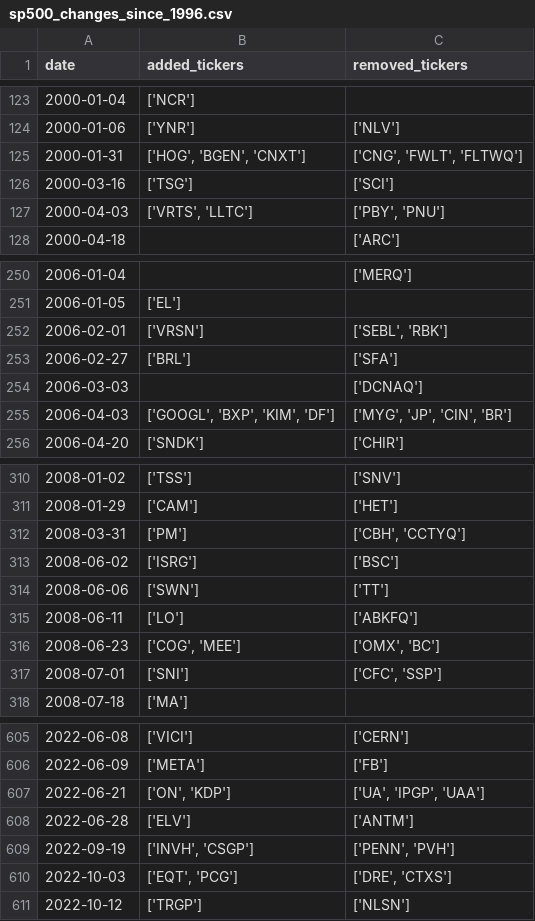
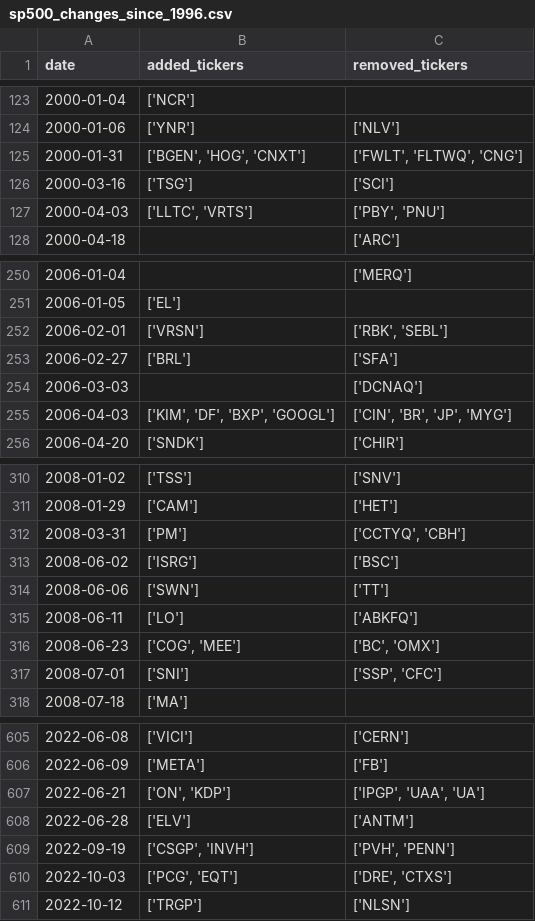
Before and after one commit to chinobing/historical_sp500_constituents, a CSV file: sp500_changes_since_1996.csv, drawn as a sheet; only a part is shown, gaps mark what is left out; the diff covers the shown part only.

```diff
--- a/sp500_changes_since_1996.csv
+++ b/sp500_changes_since_1996.csv
@@ -124,5 +124,5 @@ date,added_tickers,removed_tickers
 2000-01-06,['YNR'],['NLV']
-2000-01-31,"['HOG', 'BGEN', 'CNXT']","['CNG', 'FWLT', 'FLTWQ']"
+2000-01-31,"['BGEN', 'HOG', 'CNXT']","['FWLT', 'FLTWQ', 'CNG']"
 2000-03-16,['TSG'],['SCI']
-2000-04-03,"['VRTS', 'LLTC']","['PBY', 'PNU']"
+2000-04-03,"['LLTC', 'VRTS']","['PBY', 'PNU']"
 2000-04-18,,['ARC']
@@ -251,6 +251,6 @@ date,added_tickers,removed_tickers
 2006-01-05,['EL'],
-2006-02-01,['VRSN'],"['SEBL', 'RBK']"
+2006-02-01,['VRSN'],"['RBK', 'SEBL']"
 2006-02-27,['BRL'],['SFA']
 2006-03-03,,['DCNAQ']
-2006-04-03,"['GOOGL', 'BXP', 'KIM', 'DF']","['MYG', 'JP', 'CIN', 'BR']"
+2006-04-03,"['KIM', 'DF', 'BXP', 'GOOGL']","['CIN', 'BR', 'JP', 'MYG']"
 2006-04-20,['SNDK'],['CHIR']
@@ -311,3 +311,3 @@ date,added_tickers,removed_tickers
 2008-01-29,['CAM'],['HET']
-2008-03-31,['PM'],"['CBH', 'CCTYQ']"
+2008-03-31,['PM'],"['CCTYQ', 'CBH']"
 2008-06-02,['ISRG'],['BSC']
@@ -315,4 +315,4 @@ date,added_tickers,removed_tickers
 2008-06-11,['LO'],['ABKFQ']
-2008-06-23,"['COG', 'MEE']","['OMX', 'BC']"
-2008-07-01,['SNI'],"['CFC', 'SSP']"
+2008-06-23,"['COG', 'MEE']","['BC', 'OMX']"
+2008-07-01,['SNI'],"['SSP', 'CFC']"
 2008-07-18,['MA'],
@@ -606,6 +606,6 @@ date,added_tickers,removed_tickers
 2022-06-09,['META'],['FB']
-2022-06-21,"['ON', 'KDP']","['UA', 'IPGP', 'UAA']"
+2022-06-21,"['ON', 'KDP']","['IPGP', 'UAA', 'UA']"
 2022-06-28,['ELV'],['ANTM']
-2022-09-19,"['INVH', 'CSGP']","['PENN', 'PVH']"
-2022-10-03,"['EQT', 'PCG']","['DRE', 'CTXS']"
+2022-09-19,"['CSGP', 'INVH']","['PVH', 'PENN']"
+2022-10-03,"['PCG', 'EQT']","['DRE', 'CTXS']"
 2022-10-12,['TRGP'],['NLSN']
```
Also changed, not shown: 92 edited cells elsewhere in this file, sp500_constituents.csv, 1 other file.
